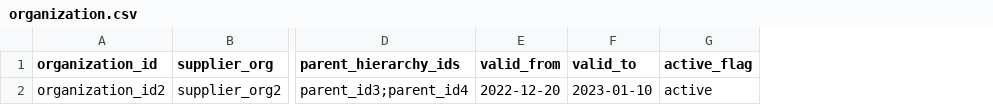
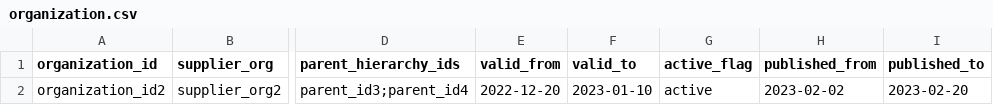
Before and after one commit to brainiac-ns/kpi, a CSV file: src/data/organization/organization.csv, drawn as a sheet; only a part is shown, gaps mark what is left out; the diff names each change by its address in the sheet, - before the commit and + after, or states it on an @@ line.

```diff
--- a/src/data/organization/organization.csv
+++ b/src/data/organization/organization.csv
+column H (published_from), row 2: 2023-02-02
+column I (published_to), row 2: 2023-02-20
```
Also changed, not shown: 20 other files.
